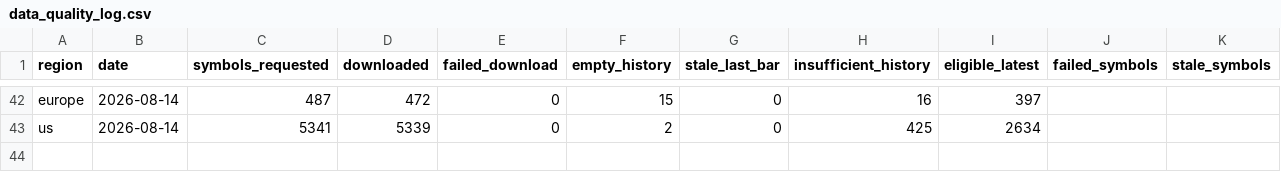
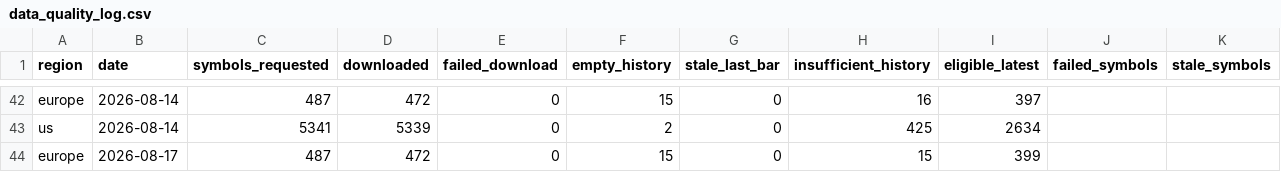
Before and after one commit to petrovmiroslav0107-alt/github.com-petrovmiroslav0107-minervini-breadth, a CSV file: output/quality/data_quality_log.csv, drawn as a sheet; only a part is shown, gaps mark what is left out.

```diff
--- a/output/quality/data_quality_log.csv
+++ b/output/quality/data_quality_log.csv
@@ -43 +43,2 @@ europe,2026-08-14,487,472,0,15,0,16,397,,
 us,2026-08-14,5341,5339,0,2,0,425,2634,,
+europe,2026-08-17,487,472,0,15,0,15,399,,
```
Also changed, not shown: output/breadth_log.csv, output/europe_by_exchange.csv, 1 other file.
